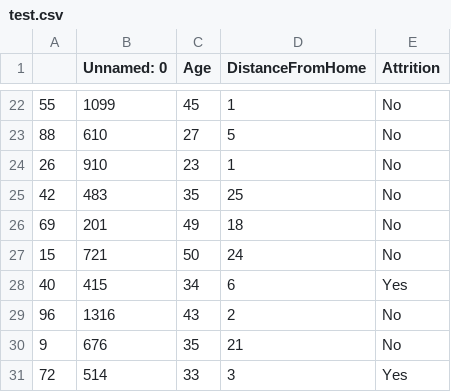
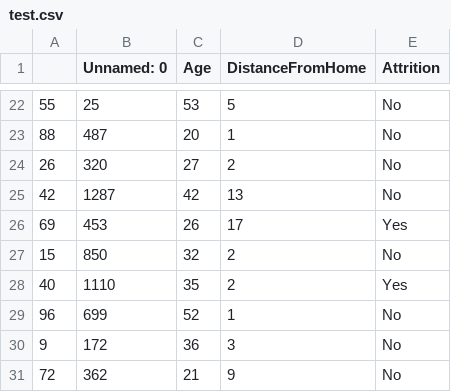
Before and after one commit to Oufattole/synthetic_data_benchmarking, a CSV file: data/test.csv, drawn as a sheet; only a part is shown, gaps mark what is left out; the diff covers the shown part only.

```diff
--- a/data/test.csv
+++ b/data/test.csv
@@ -22,10 +22,10 @@
-55,1099,45,1,No
-88,610,27,5,No
-26,910,23,1,No
-42,483,35,25,No
-69,201,49,18,No
-15,721,50,24,No
-40,415,34,6,Yes
-96,1316,43,2,No
-9,676,35,21,No
-72,514,33,3,Yes
+55,25,53,5,No
+88,487,20,1,No
+26,320,27,2,No
+42,1287,42,13,No
+69,453,26,17,Yes
+15,850,32,2,No
+40,1110,35,2,Yes
+96,699,52,1,No
+9,172,36,3,No
+72,362,21,9,No
```
Also changed, not shown: 95 edited cells elsewhere in this file, data.csv, data/train.csv, 44 other files.
